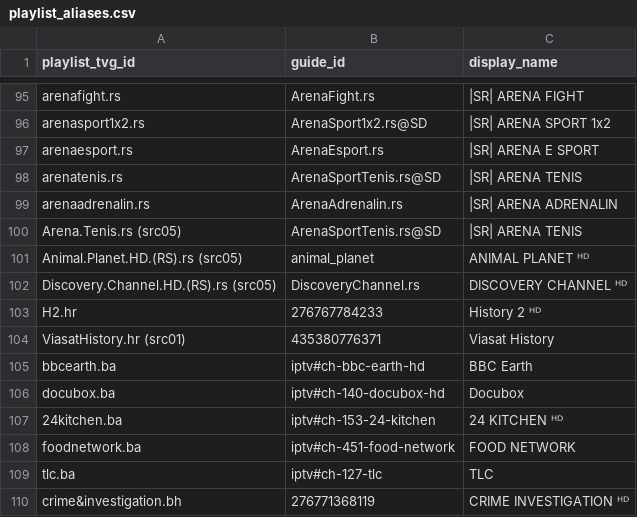
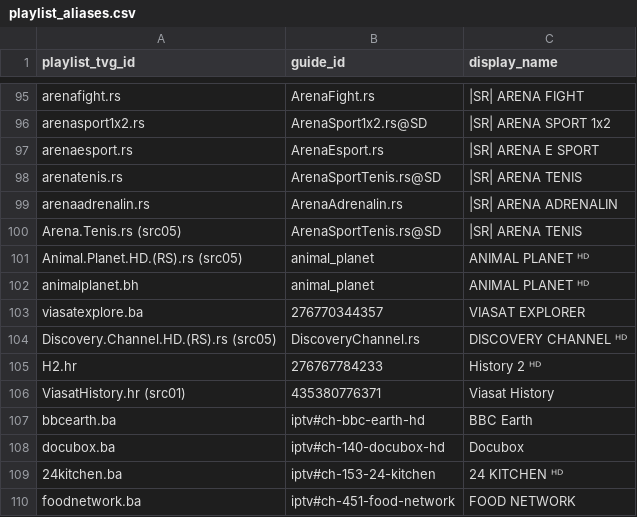
Before and after one commit to CryptoArch65/my-epg, a CSV file: config/playlist_aliases.csv, drawn as a sheet; only a part is shown, gaps mark what is left out; the shorter side is filled out with more unchanged rows.

Commit message:
Map Animal Planet and Viasat Explorer documentary playlist IDs

```diff
--- a/config/playlist_aliases.csv
+++ b/config/playlist_aliases.csv
@@ -101,2 +101,4 @@ Arena.Tenis.rs (src05),ArenaSportTenis.rs@SD,|SR| ARENA TENIS
 Animal.Planet.HD.(RS).rs (src05),animal_planet,ANIMAL PLANET ᴴᴰ
+animalplanet.bh,animal_planet,ANIMAL PLANET ᴴᴰ
+viasatexplore.ba,276770344357,VIASAT EXPLORER
 Discovery.Channel.HD.(RS).rs (src05),DiscoveryChannel.rs,DISCOVERY CHANNEL ᴴᴰ
```
